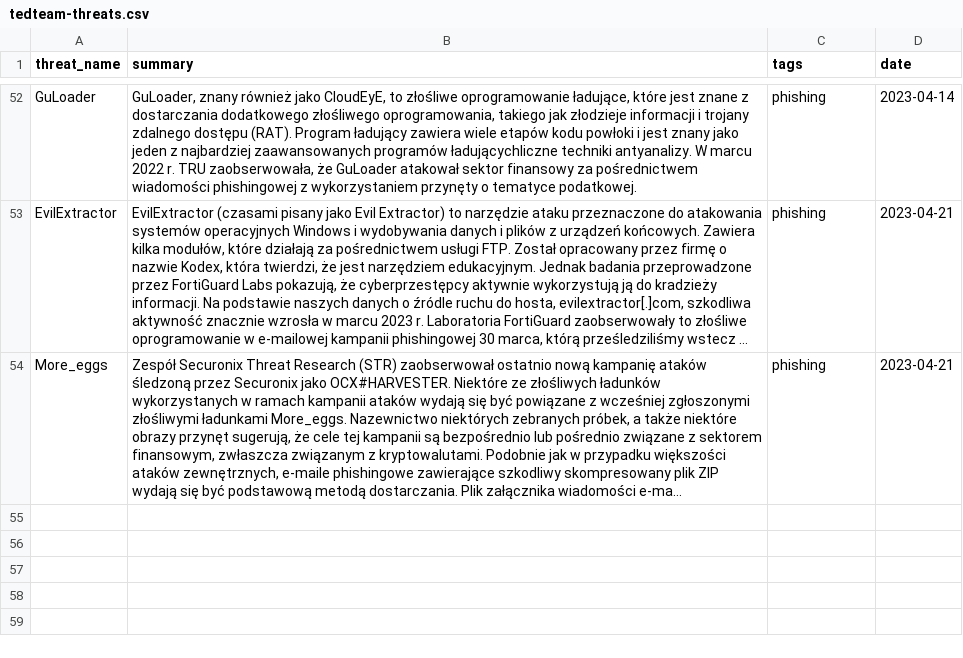
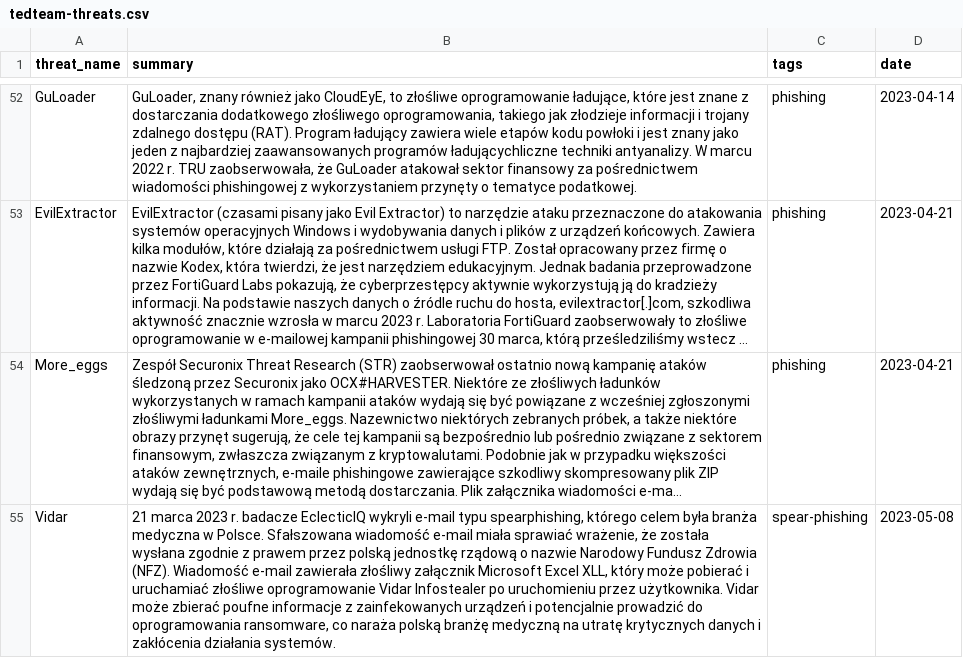
Before and after one commit to kfidur/Tedteam-security, a CSV file: tedteam-threats.csv, drawn as a sheet; only a part is shown, gaps mark what is left out; long unchanged cells end in …; the diff names each change by its address in the sheet, - before the commit and + after, or states it on an @@ line.

```diff
--- a/tedteam-threats.csv
+++ b/tedteam-threats.csv
+row 55: Vidar | 21 marca 2023 r. badacze EclecticIQ wykryli e-mail typu spearphishing, którego celem była branża medyczna w Polsce. Sfałszowana wiadomość e-mail miała sprawiać wrażenie, że została wysłana zgodnie z prawem przez polską jednostkę rządową o nazwie Narodowy Fundusz Zdrowia (NFZ). Wiadomość e-mail zawierała złośliwy załącznik Microsoft Excel XLL, który może pobierać i uruchamiać złośliwe oprogramowanie Vidar Infostealer po uruchomieniu przez użytkownika. Vidar może zbierać poufne informacje z zainfekowanych urządzeń i potencjalnie prowadzić do oprogramowania ransomware, co naraża polską branżę medyczną na utratę krytycznych danych i zakłócenia działania systemów. | spear-phishing | 2023-05-08
```
Also changed, not shown: tedteam-hash-iocs.csv, tedteam-ip-iocs.csv, 2 other files.
